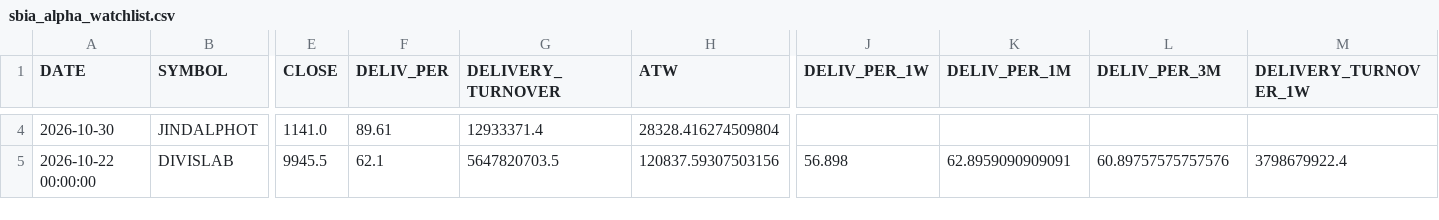
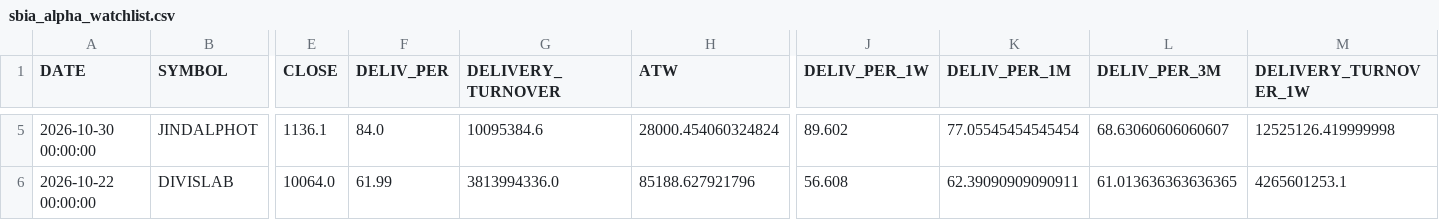
Before and after one commit to canvachaad-cell/Pro-spike, a CSV file: data/sbia_alpha_watchlist.csv, drawn as a sheet; only a part is shown, gaps mark what is left out; addresses are those after the commit; the diff covers the shown part only; the diff names each change by its address in the sheet, - before the commit and + after, or states it on an @@ line.

```diff
--- a/data/sbia_alpha_watchlist.csv
+++ b/data/sbia_alpha_watchlist.csv
-A5 (DATE): 2026-10-30
+A5 (DATE): 2026-10-30 00:00:00
-E5 (CLOSE): 1141.0
+E5 (CLOSE): 1136.1
-F5 (DELIV_PER): 89.61
+F5 (DELIV_PER): 84.0
-G5 (DELIVERY_TURNOVER): 12933371.4
+G5 (DELIVERY_TURNOVER): 10095384.6
-H5 (ATW): 28328.416274509804
+H5 (ATW): 28000.454060324824
-J5 (DELIV_PER_1W): (empty)
+J5 (DELIV_PER_1W): 89.602
-K5 (DELIV_PER_1M): (empty)
+K5 (DELIV_PER_1M): 77.05545454545454
-L5 (DELIV_PER_3M): (empty)
+L5 (DELIV_PER_3M): 68.63060606060607
-M5 (DELIVERY_TURNOVER_1W): (empty)
+M5 (DELIVERY_TURNOVER_1W): 12525126.419999998
-E6 (CLOSE): 9945.5
+E6 (CLOSE): 10064.0
-F6 (DELIV_PER): 62.1
+F6 (DELIV_PER): 61.99
-G6 (DELIVERY_TURNOVER): 5647820703.5
+G6 (DELIVERY_TURNOVER): 3813994336.0
-H6 (ATW): 120837.59307503156
+H6 (ATW): 85188.627921796
-J6 (DELIV_PER_1W): 56.898
+J6 (DELIV_PER_1W): 56.608
-K6 (DELIV_PER_1M): 62.8959090909091
+K6 (DELIV_PER_1M): 62.39090909090911
-L6 (DELIV_PER_3M): 60.89757575757576
+L6 (DELIV_PER_3M): 61.013636363636365
-M6 (DELIVERY_TURNOVER_1W): 3798679922.4
+M6 (DELIVERY_TURNOVER_1W): 4265601253.1
```
Also changed, not shown: 1 added row and 110 edited cells elsewhere in this file, data/active_signals_ranked.csv, data/alerts_log.csv, 19 other files.
